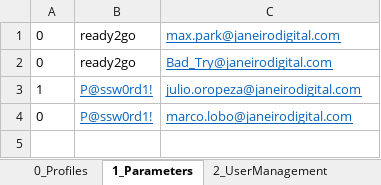
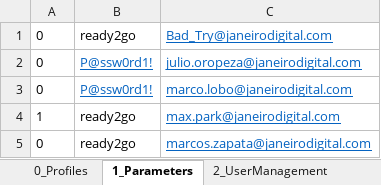
Before and after one commit to JulioCOropeza/vistra, an Excel workbook: xform-automation-webdriver/controllers/src/main/resources/ParameterFile.xlsx, sheet 1_Parameters, drawn as a sheet; values as stored, in another font and other column widths than the file's, no borders; removed rows and columns are numbered as before the commit, all else as after; the diff names each change by its address in the sheet, - before the commit and + after, or states it on an @@ line.

Commit message:
(XF-567) - QA - TC Read navigation flow - Validations of the navigation flow - Add new user (in progress) - Redis Injection fuctionality
Signed-off-by: julio-oropeza-jd <julio.oropeza@janeirodigital.com>

```diff
--- a/xform-automation-webdriver/controllers/src/main/resources/ParameterFile.xlsx (sheet 1_Parameters)
+++ b/xform-automation-webdriver/controllers/src/main/resources/ParameterFile.xlsx (sheet 1_Parameters)
-row 1: 0 | ready2go | max.park@janeirodigital.com
-A2: 1
+A2: 0
+row 4: 1 | ready2go | max.park@janeirodigital.com
+row 5: 0 | ready2go | marcos.zapata@janeirodigital.com
```
Also changed, not shown: sheet 2_UserManagement, other sheet tabs, 22 other files.
